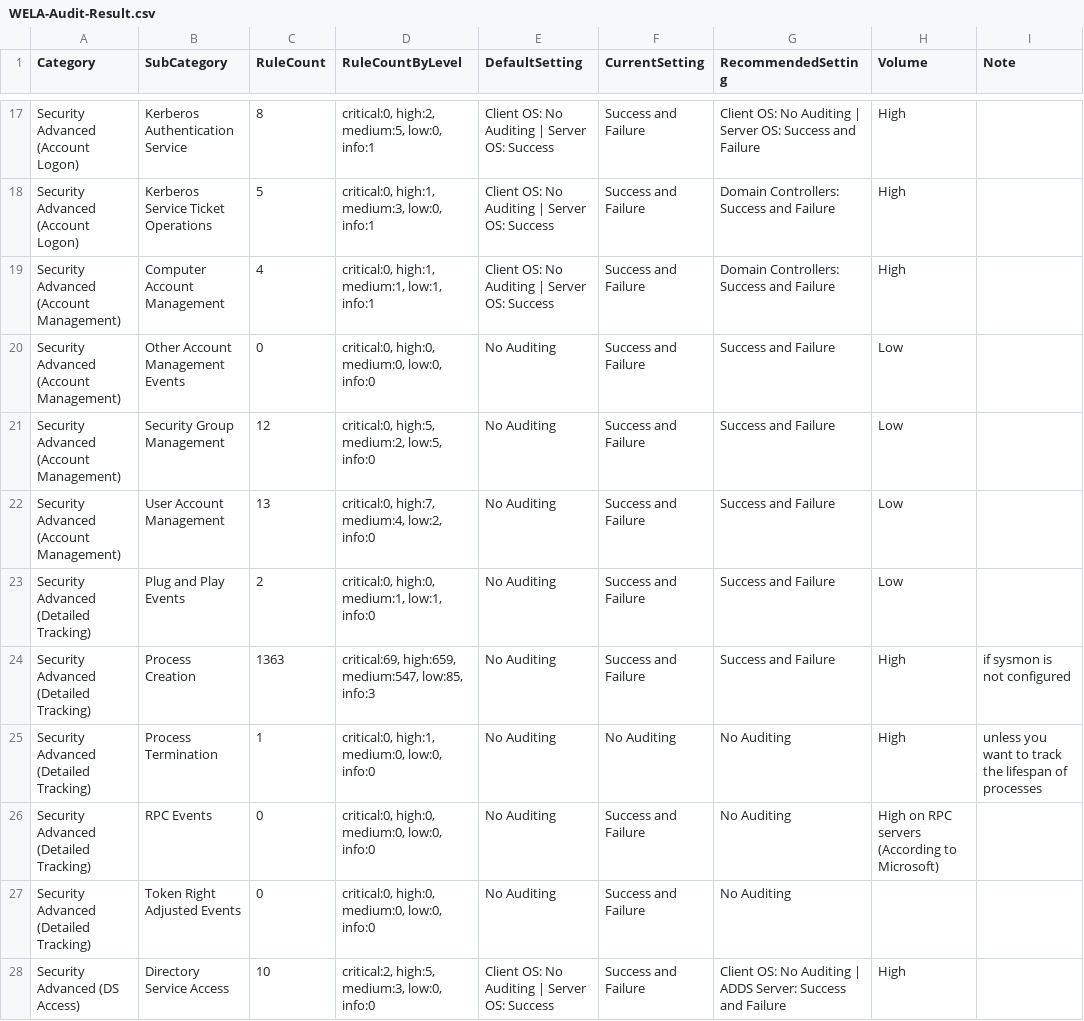
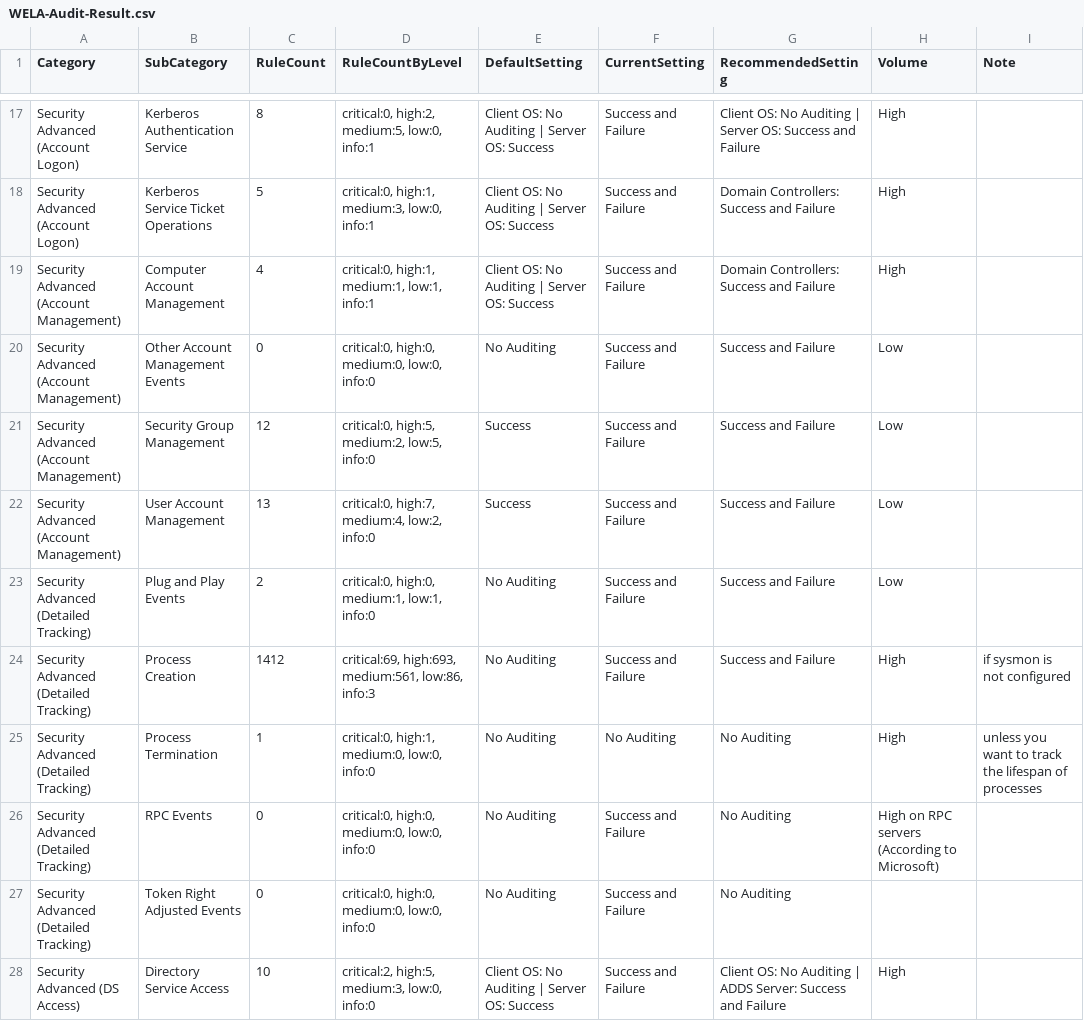
Before and after one commit to Yamato-Security/EventLog-Baseline-Guide, a CSV file: data/YamatoSecurity/WELA-Audit-Result.csv, drawn as a sheet; only a part is shown, gaps mark what is left out; the diff covers the shown part only.

```diff
--- a/data/YamatoSecurity/WELA-Audit-Result.csv
+++ b/data/YamatoSecurity/WELA-Audit-Result.csv
@@ -20,6 +20,6 @@
 "Security Advanced (Account Management)","Other Account Management Events","0","critical:0, high:0, medium:0, low:0, info:0","No Auditing","Success and Failure","Success and Failure","Low",""
-"Security Advanced (Account Management)","Security Group Management","12","critical:0, high:5, medium:2, low:5, info:0","No Auditing","Success and Failure","Success and Failure","Low",""
-"Security Advanced (Account Management)","User Account Management","13","critical:0, high:7, medium:4, low:2, info:0","No Auditing","Success and Failure","Success and Failure","Low",""
+"Security Advanced (Account Management)","Security Group Management","12","critical:0, high:5, medium:2, low:5, info:0","Success","Success and Failure","Success and Failure","Low",""
+"Security Advanced (Account Management)","User Account Management","13","critical:0, high:7, medium:4, low:2, info:0","Success","Success and Failure","Success and Failure","Low",""
 "Security Advanced (Detailed Tracking)","Plug and Play Events","2","critical:0, high:0, medium:1, low:1, info:0","No Auditing","Success and Failure","Success and Failure","Low",""
-"Security Advanced (Detailed Tracking)","Process Creation","1363","critical:69, high:659, medium:547, low:85, info:3","No Auditing","Success and Failure","Success and Failure","High","if sysmon is not configured"
+"Security Advanced (Detailed Tracking)","Process Creation","1412","critical:69, high:693, medium:561, low:86, info:3","No Auditing","Success and Failure","Success and Failure","High","if sysmon is not configured"
 "Security Advanced (Detailed Tracking)","Process Termination","1","critical:0, high:1, medium:0, low:0, info:0","No Auditing","No Auditing","No Auditing","High","unless you want to track the lifespan of processes"
```
Also changed, not shown: 21 edited cells elsewhere in this file, data/YamatoSecurity/UnusableRules.csv, data/YamatoSecurity/WELA-FileSize-Result.csv, 1 other file.
